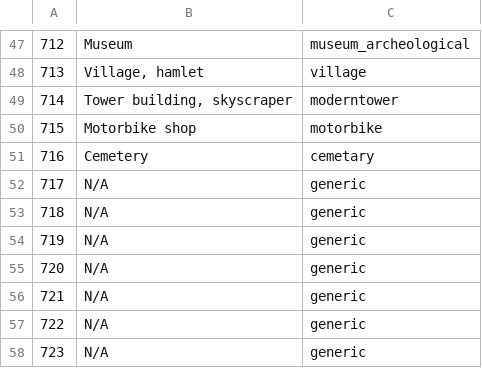
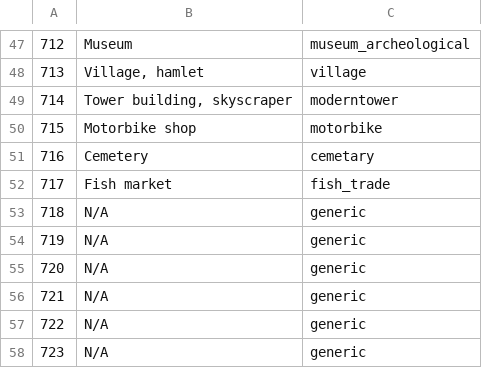
Before and after one commit to Virtakuono/.kml-repository, a TSV file: JeddahPOIs_styles.tsv, drawn as a sheet; only a part is shown, gaps mark what is left out.

```diff
--- a/JeddahPOIs_styles.tsv
+++ b/JeddahPOIs_styles.tsv
@@ -51,3 +51,3 @@
 716	Cemetery	cemetary
-717	N/A	generic
+717	Fish market	fish_trade
 718	N/A	generic
```
Also changed, not shown: JeddahPOIs.tsv, 8 other files.
